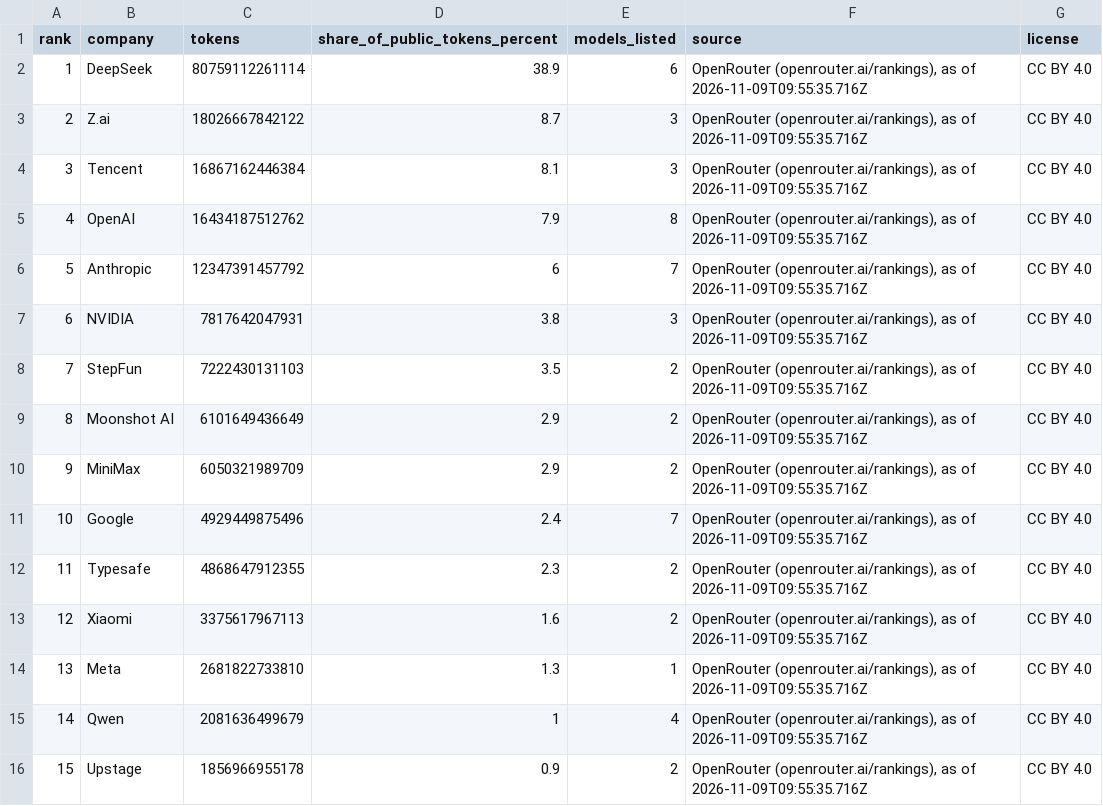
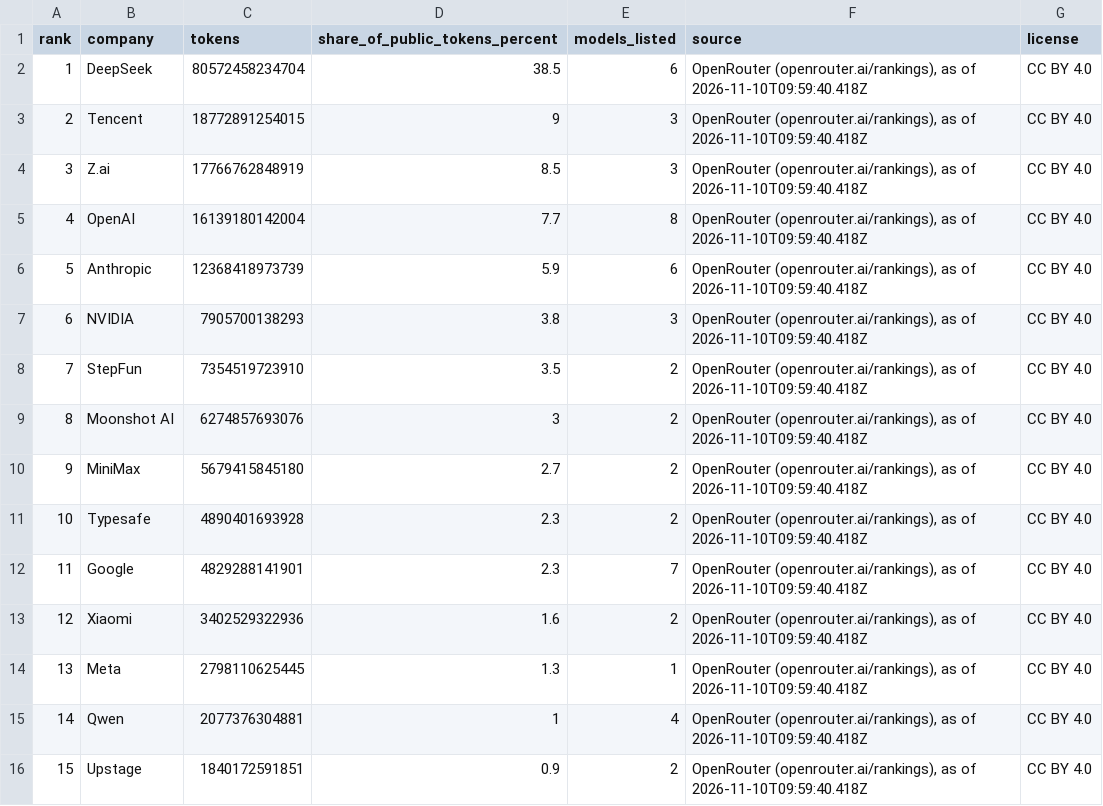
Before and after one commit to mantoufan/cvcm, a CSV file: public/rankings/ai-companies.csv, drawn as a sheet.

```diff
--- a/public/rankings/ai-companies.csv
+++ b/public/rankings/ai-companies.csv
@@ -1,16 +1,16 @@
 rank,company,tokens,share_of_public_tokens_percent,models_listed,source,license
-1,DeepSeek,80759112261114,38.9,6,"OpenRouter (openrouter.ai/rankings), as of 2026-11-09T09:55:35.716Z",CC BY 4.0
-2,Z.ai,18026667842122,8.7,3,"OpenRouter (openrouter.ai/rankings), as of 2026-11-09T09:55:35.716Z",CC BY 4.0
-3,Tencent,16867162446384,8.1,3,"OpenRouter (openrouter.ai/rankings), as of 2026-11-09T09:55:35.716Z",CC BY 4.0
-4,OpenAI,16434187512762,7.9,8,"OpenRouter (openrouter.ai/rankings), as of 2026-11-09T09:55:35.716Z",CC BY 4.0
-5,Anthropic,12347391457792,6,7,"OpenRouter (openrouter.ai/rankings), as of 2026-11-09T09:55:35.716Z",CC BY 4.0
-6,NVIDIA,7817642047931,3.8,3,"OpenRouter (openrouter.ai/rankings), as of 2026-11-09T09:55:35.716Z",CC BY 4.0
-7,StepFun,7222430131103,3.5,2,"OpenRouter (openrouter.ai/rankings), as of 2026-11-09T09:55:35.716Z",CC BY 4.0
-8,Moonshot AI,6101649436649,2.9,2,"OpenRouter (openrouter.ai/rankings), as of 2026-11-09T09:55:35.716Z",CC BY 4.0
-9,MiniMax,6050321989709,2.9,2,"OpenRouter (openrouter.ai/rankings), as of 2026-11-09T09:55:35.716Z",CC BY 4.0
-10,Google,4929449875496,2.4,7,"OpenRouter (openrouter.ai/rankings), as of 2026-11-09T09:55:35.716Z",CC BY 4.0
-11,Typesafe,4868647912355,2.3,2,"OpenRouter (openrouter.ai/rankings), as of 2026-11-09T09:55:35.716Z",CC BY 4.0
-12,Xiaomi,3375617967113,1.6,2,"OpenRouter (openrouter.ai/rankings), as of 2026-11-09T09:55:35.716Z",CC BY 4.0
-13,Meta,2681822733810,1.3,1,"OpenRouter (openrouter.ai/rankings), as of 2026-11-09T09:55:35.716Z",CC BY 4.0
-14,Qwen,2081636499679,1,4,"OpenRouter (openrouter.ai/rankings), as of 2026-11-09T09:55:35.716Z",CC BY 4.0
-15,Upstage,1856966955178,0.9,2,"OpenRouter (openrouter.ai/rankings), as of 2026-11-09T09:55:35.716Z",CC BY 4.0
+1,DeepSeek,80572458234704,38.5,6,"OpenRouter (openrouter.ai/rankings), as of 2026-11-10T09:59:40.418Z",CC BY 4.0
+2,Tencent,18772891254015,9,3,"OpenRouter (openrouter.ai/rankings), as of 2026-11-10T09:59:40.418Z",CC BY 4.0
+3,Z.ai,17766762848919,8.5,3,"OpenRouter (openrouter.ai/rankings), as of 2026-11-10T09:59:40.418Z",CC BY 4.0
+4,OpenAI,16139180142004,7.7,8,"OpenRouter (openrouter.ai/rankings), as of 2026-11-10T09:59:40.418Z",CC BY 4.0
+5,Anthropic,12368418973739,5.9,6,"OpenRouter (openrouter.ai/rankings), as of 2026-11-10T09:59:40.418Z",CC BY 4.0
+6,NVIDIA,7905700138293,3.8,3,"OpenRouter (openrouter.ai/rankings), as of 2026-11-10T09:59:40.418Z",CC BY 4.0
+7,StepFun,7354519723910,3.5,2,"OpenRouter (openrouter.ai/rankings), as of 2026-11-10T09:59:40.418Z",CC BY 4.0
+8,Moonshot AI,6274857693076,3,2,"OpenRouter (openrouter.ai/rankings), as of 2026-11-10T09:59:40.418Z",CC BY 4.0
+9,MiniMax,5679415845180,2.7,2,"OpenRouter (openrouter.ai/rankings), as of 2026-11-10T09:59:40.418Z",CC BY 4.0
+10,Typesafe,4890401693928,2.3,2,"OpenRouter (openrouter.ai/rankings), as of 2026-11-10T09:59:40.418Z",CC BY 4.0
+11,Google,4829288141901,2.3,7,"OpenRouter (openrouter.ai/rankings), as of 2026-11-10T09:59:40.418Z",CC BY 4.0
+12,Xiaomi,3402529322936,1.6,2,"OpenRouter (openrouter.ai/rankings), as of 2026-11-10T09:59:40.418Z",CC BY 4.0
+13,Meta,2798110625445,1.3,1,"OpenRouter (openrouter.ai/rankings), as of 2026-11-10T09:59:40.418Z",CC BY 4.0
+14,Qwen,2077376304881,1,4,"OpenRouter (openrouter.ai/rankings), as of 2026-11-10T09:59:40.418Z",CC BY 4.0
+15,Upstage,1840172591851,0.9,2,"OpenRouter (openrouter.ai/rankings), as of 2026-11-10T09:59:40.418Z",CC BY 4.0
```
Also changed, not shown: public/rankings/ai-coding-models.csv, public/rankings/ai-image-models.csv, 7 other files.
